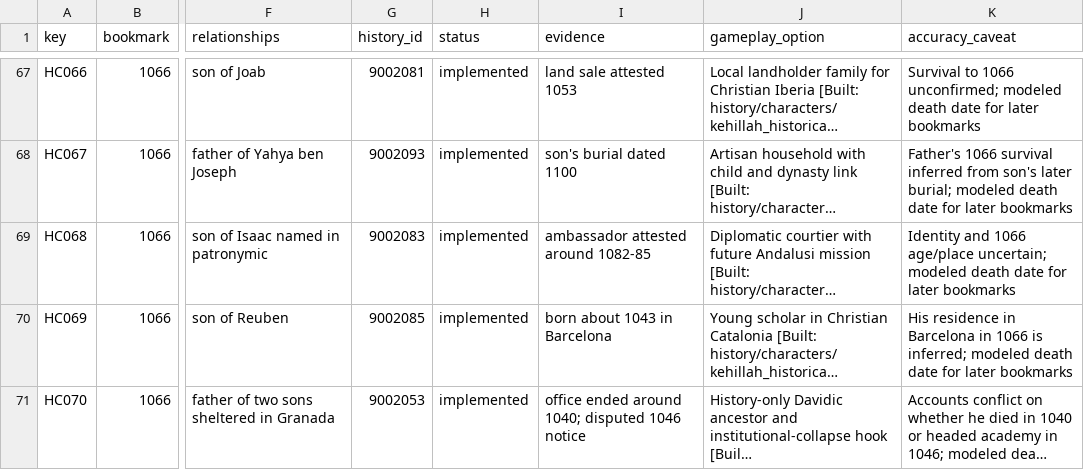
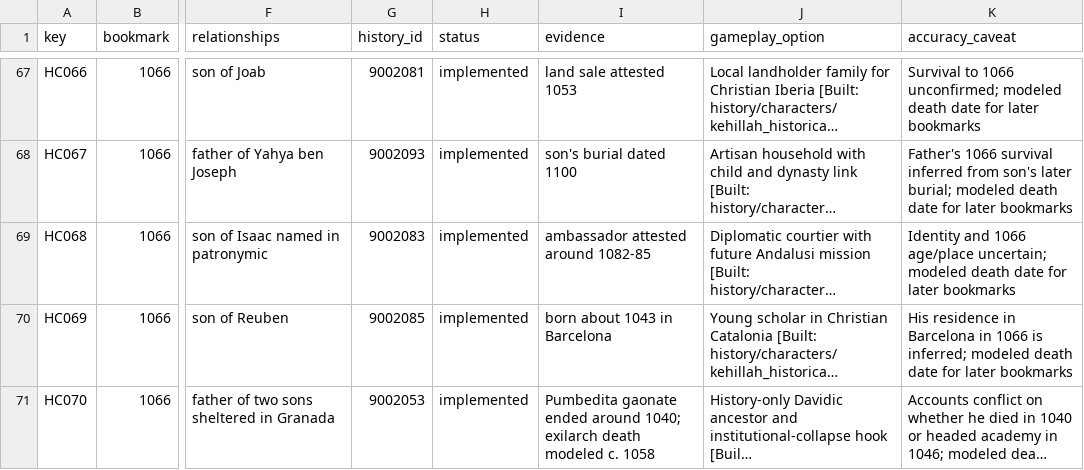
Before and after one commit to Steinbeard/jewishcommunities, a CSV file: docs/data/historical-character-tracker.csv, drawn as a sheet; only a part is shown, gaps mark what is left out; long unchanged cells end in …; the diff covers the shown part only; the diff names each change by its address in the sheet, - before the commit and + after, or states it on an @@ line.

Commit message:
Give David ben Hezekiah a distinct Exilarchate claim

```diff
--- a/docs/data/historical-character-tracker.csv
+++ b/docs/data/historical-character-tracker.csv
-I71 (evidence): office ended around 1040; disputed 1046 notice
+I71 (evidence): Pumbedita gaonate ended around 1040; exilarch death modeled c. 1058
```
Also changed, not shown: 2 added rows and 13 edited cells elsewhere in this file, 24 other files.
